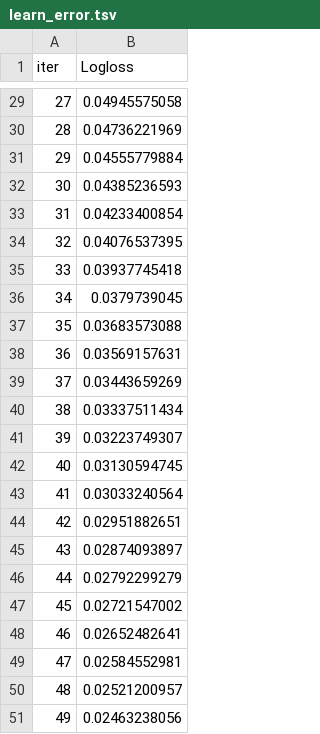
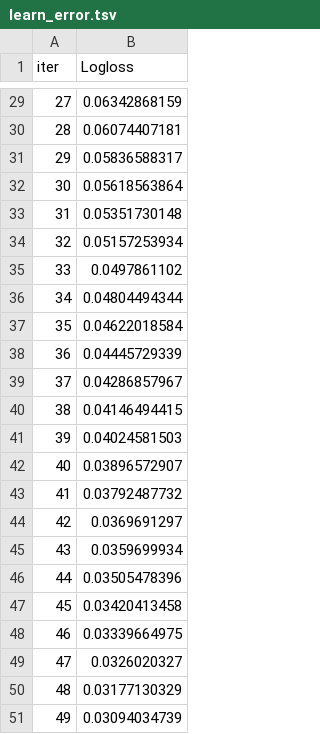
Before and after one commit to NauseaSB/project-ta, a TSV file: catboost_info/learn_error.tsv, drawn as a sheet; only a part is shown, gaps mark what is left out; the diff covers the shown part only.

```diff
--- a/catboost_info/learn_error.tsv
+++ b/catboost_info/learn_error.tsv
@@ -29,23 +29,23 @@ iter	Logloss
-27	0.04945575058
-28	0.04736221969
-29	0.04555779884
-30	0.04385236593
-31	0.04233400854
-32	0.04076537395
-33	0.03937745418
-34	0.0379739045
-35	0.03683573088
-36	0.03569157631
-37	0.03443659269
-38	0.03337511434
-39	0.03223749307
-40	0.03130594745
-41	0.03033240564
-42	0.02951882651
-43	0.02874093897
-44	0.02792299279
-45	0.02721547002
-46	0.02652482641
-47	0.02584552981
-48	0.02521200957
-49	0.02463238056
+27	0.06342868159
+28	0.06074407181
+29	0.05836588317
+30	0.05618563864
+31	0.05351730148
+32	0.05157253934
+33	0.0497861102
+34	0.04804494344
+35	0.04622018584
+36	0.04445729339
+37	0.04286857967
+38	0.04146494415
+39	0.04024581503
+40	0.03896572907
+41	0.03792487732
+42	0.0369691297
+43	0.0359699934
+44	0.03505478396
+45	0.03420413458
+46	0.03339664975
+47	0.0326020327
+48	0.03177130329
+49	0.03094034739
```
Also changed, not shown: 27 edited cells elsewhere in this file, catboost_info/time_left.tsv, 6 other files.
